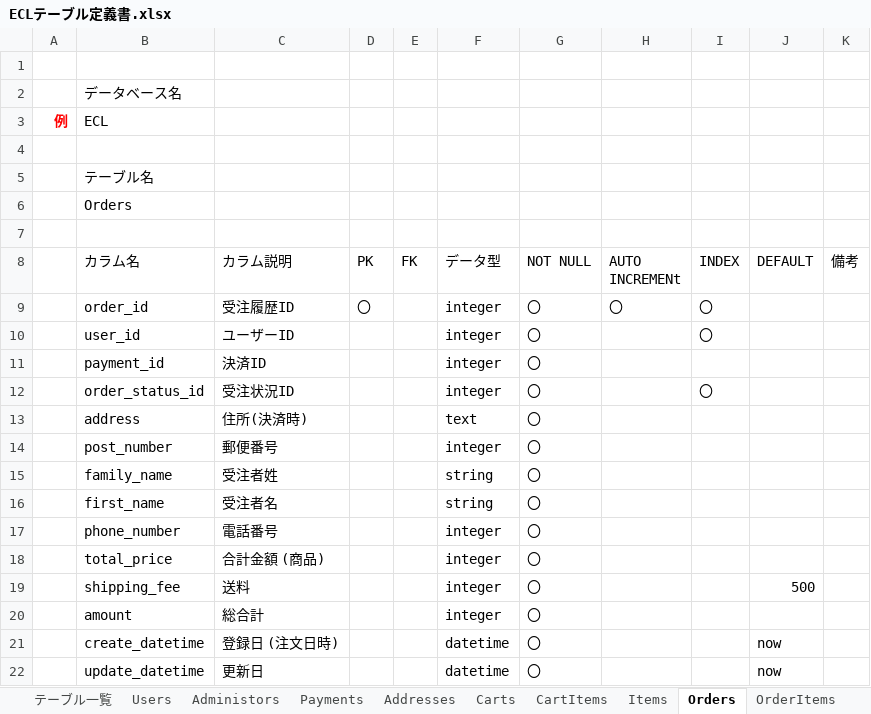
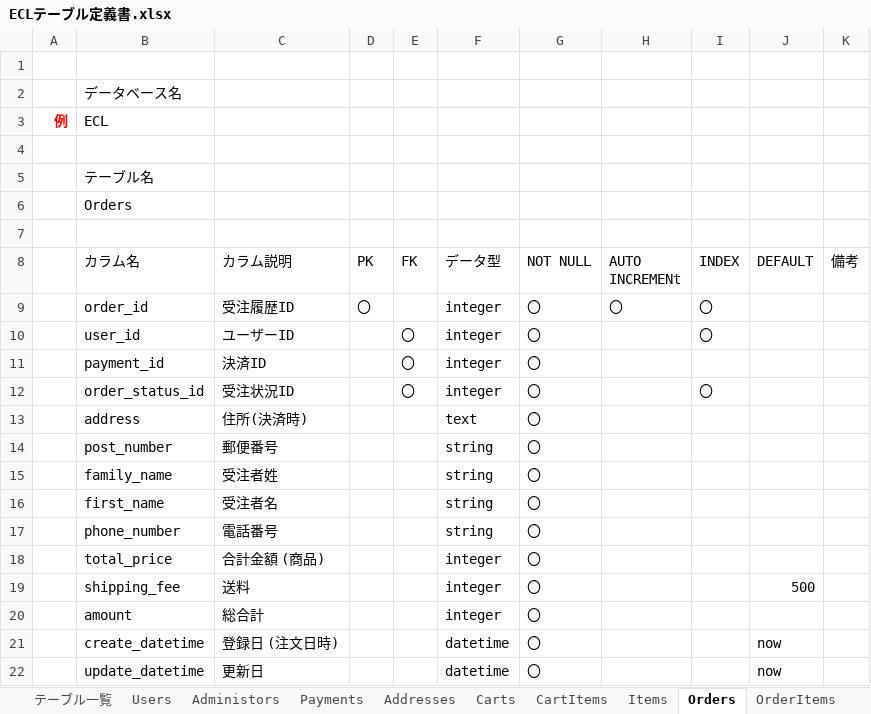
Before and after one commit to ecl11/ECL, an Excel workbook: ECLテーブル定義書.xlsx, sheet Orders, drawn as a sheet; values as stored, in another font and other column widths than the file's, no borders; charts and pictures not drawn; the diff names each change by its address in the sheet, - before the commit and + after, or states it on an @@ line.

```diff
--- a/ECLテーブル定義書.xlsx (sheet Orders)
+++ b/ECLテーブル定義書.xlsx (sheet Orders)
-E10:E12 (FK): (empty)
+E10:E12 (FK): 〇
-F14 (データ型): integer
+F14 (データ型): string
-F17 (データ型): integer
+F17 (データ型): string
```
Also changed, not shown: sheet OrderStatus, sheet OrderItems, sheet Songs, sheet Discs.
